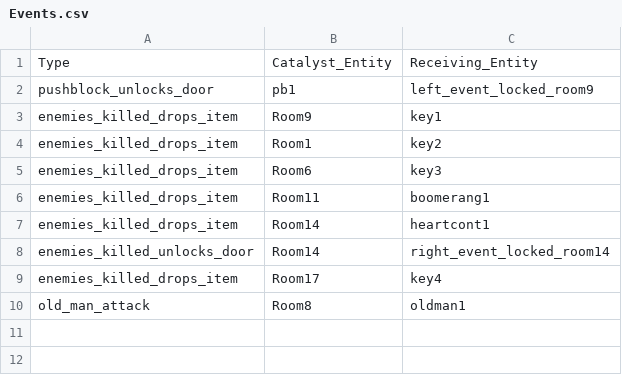
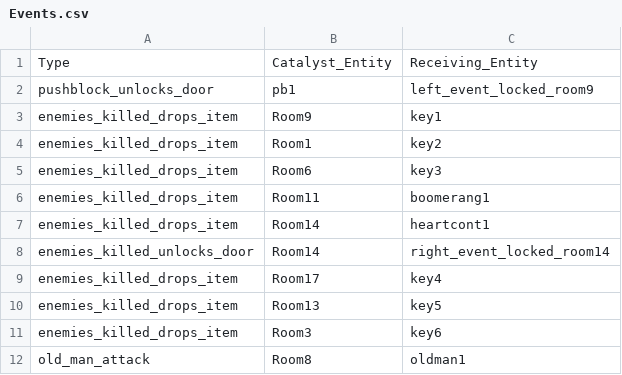
Before and after one commit to JishLong/NES-Game-Remaster, a CSV file: Sprint0/Levels/Level1/Events.csv, drawn as a sheet.

Commit message:
readding level events

```diff
--- a/Sprint0/Levels/Level1/Events.csv
+++ b/Sprint0/Levels/Level1/Events.csv
@@ -9,2 +9,4 @@ enemies_killed_unlocks_door,Room14,right_event_locked_room14
 enemies_killed_drops_item,Room17,key4
+enemies_killed_drops_item,Room13,key5
+enemies_killed_drops_item,Room3,key6
 old_man_attack,Room8,oldman1
```
Also changed, not shown: Sprint0/Levels/Level1/Entities.csv.
